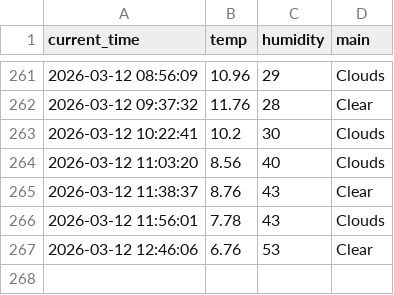
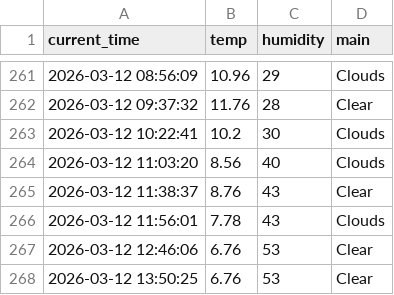
Before and after one commit to JH010918/weather_5m, a CSV file: weather.csv, drawn as a sheet; only a part is shown, gaps mark what is left out; the diff names each change by its address in the sheet, - before the commit and + after, or states it on an @@ line.

```diff
--- a/weather.csv
+++ b/weather.csv
+row 268: 2026-03-12 13:50:25 | 6.76 | 53 | Clear
```
